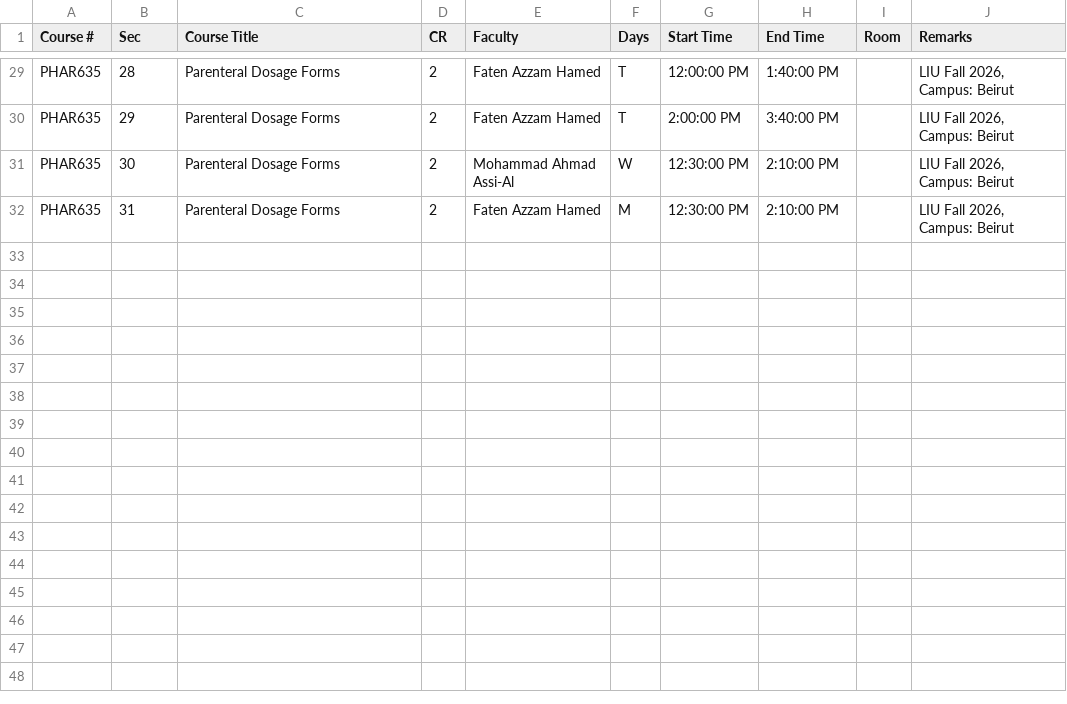
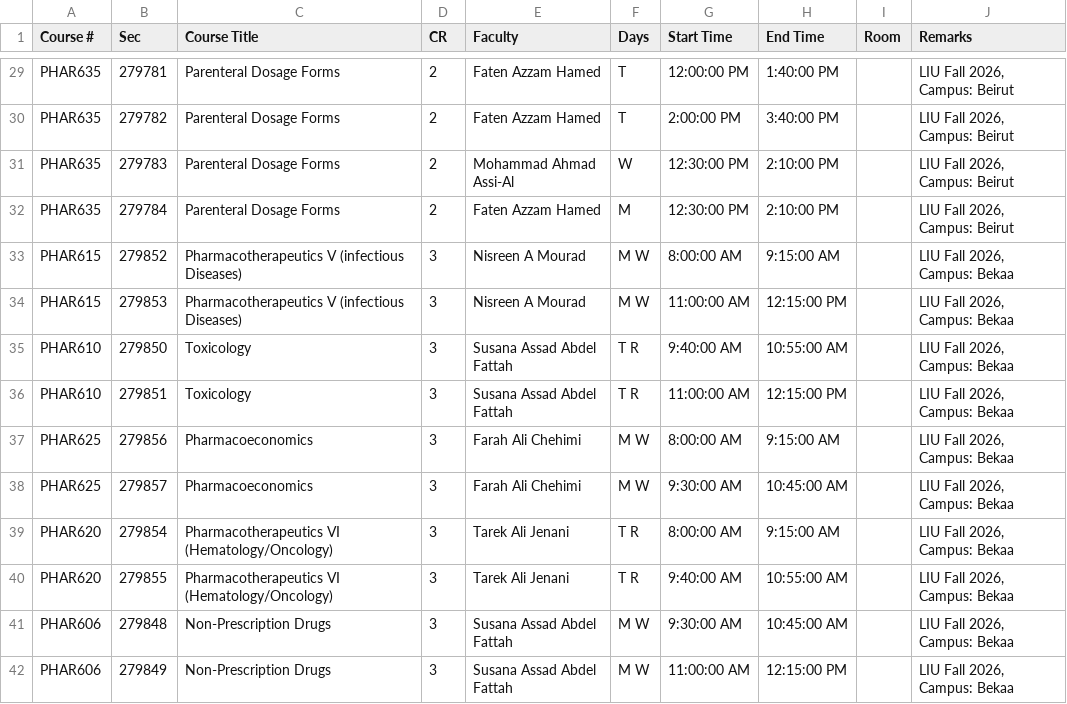
Before and after one commit to Baraa-Baba/SchedMatch, a CSV file: course_fall2026_liu.csv, drawn as a sheet; only a part is shown, gaps mark what is left out; the diff covers the shown part only; the diff names each change by its address in the sheet, - before the commit and + after, or states it on an @@ line.

Commit message:
Add new course sections for Fall 2026 including additional faculty and campus locations

```diff
--- a/course_fall2026_liu.csv
+++ b/course_fall2026_liu.csv
-B29 (Sec): 28
+B29 (Sec): 279781
-B30 (Sec): 29
+B30 (Sec): 279782
-B31 (Sec): 30
+B31 (Sec): 279783
-B32 (Sec): 31
+B32 (Sec): 279784
+row 33: PHAR615 | 279852 | Pharmacotherapeutics V (infectious Diseases) | 3 | Nisreen A Mourad | M W | 8:00:00 AM | 9:15:00 AM |  | LIU Fall 2026, Campus: Bekaa
+row 34: PHAR615 | 279853 | Pharmacotherapeutics V (infectious Diseases) | 3 | Nisreen A Mourad | M W | 11:00:00 AM | 12:15:00 PM |  | LIU Fall 2026, Campus: Bekaa
+row 35: PHAR610 | 279850 | Toxicology | 3 | Susana Assad Abdel Fattah | T R | 9:40:00 AM | 10:55:00 AM |  | LIU Fall 2026, Campus: Bekaa
+row 36: PHAR610 | 279851 | Toxicology | 3 | Susana Assad Abdel Fattah | T R | 11:00:00 AM | 12:15:00 PM |  | LIU Fall 2026, Campus: Bekaa
+row 37: PHAR625 | 279856 | Pharmacoeconomics | 3 | Farah Ali Chehimi | M W | 8:00:00 AM | 9:15:00 AM |  | LIU Fall 2026, Campus: Bekaa
+row 38: PHAR625 | 279857 | Pharmacoeconomics | 3 | Farah Ali Chehimi | M W | 9:30:00 AM | 10:45:00 AM |  | LIU Fall 2026, Campus: Bekaa
+row 39: PHAR620 | 279854 | Pharmacotherapeutics VI (Hematology/Oncology) | 3 | Tarek Ali Jenani | T R | 8:00:00 AM | 9:15:00 AM |  | LIU Fall 2026, Campus: Bekaa
+row 40: PHAR620 | 279855 | Pharmacotherapeutics VI (Hematology/Oncology) | 3 | Tarek Ali Jenani | T R | 9:40:00 AM | 10:55:00 AM |  | LIU Fall 2026, Campus: Bekaa
+row 41: PHAR606 | 279848 | Non-Prescription Drugs | 3 | Susana Assad Abdel Fattah | M W | 9:30:00 AM | 10:45:00 AM |  | LIU Fall 2026, Campus: Bekaa
+row 42: PHAR606 | 279849 | Non-Prescription Drugs | 3 | Susana Assad Abdel Fattah | M W | 11:00:00 AM | 12:15:00 PM |  | LIU Fall 2026, Campus: Bekaa
```
Also changed, not shown: 27 edited cells elsewhere in this file, 1 other file.
